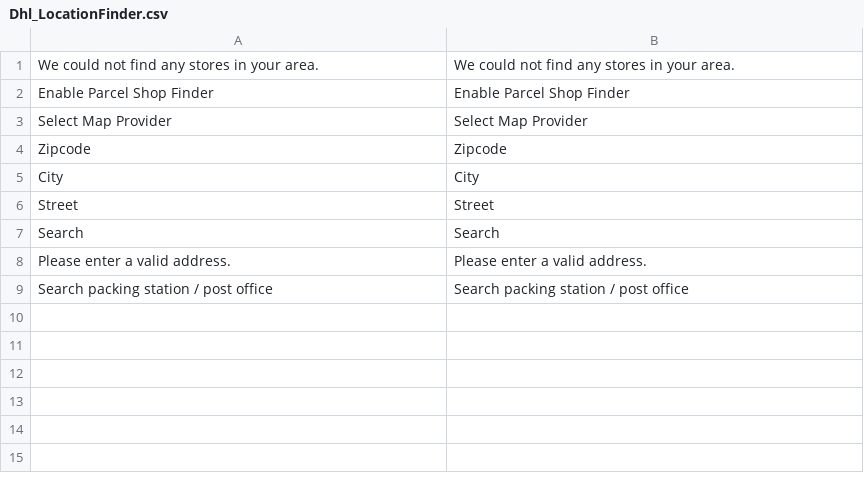
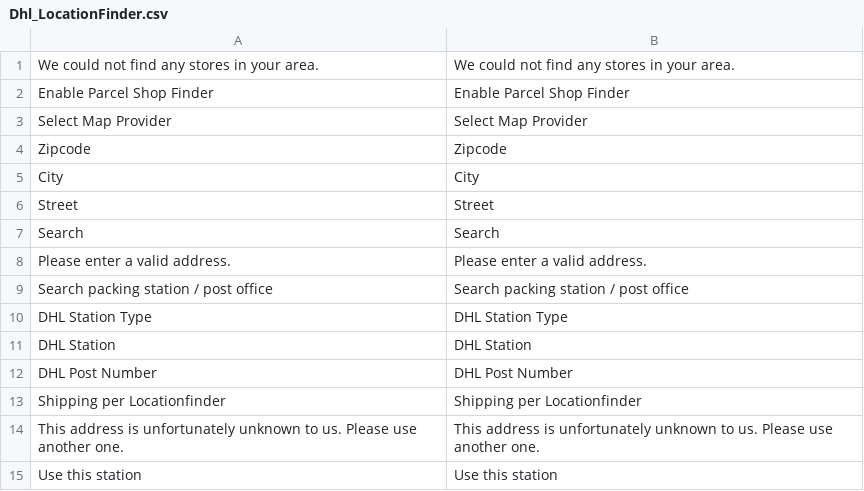
Before and after one commit to netresearch/dhl-location-finder-m1, a CSV file: src/app/locale/en_US/Dhl_LocationFinder.csv, drawn as a sheet.

```diff
--- a/src/app/locale/en_US/Dhl_LocationFinder.csv
+++ b/src/app/locale/en_US/Dhl_LocationFinder.csv
@@ -9 +9,7 @@
 "Search packing station / post office","Search packing station / post office"
+"DHL Station Type","DHL Station Type"
+"DHL Station","DHL Station"
+"DHL Post Number","DHL Post Number"
+"Shipping per Locationfinder","Shipping per Locationfinder"
+"This address is unfortunately unknown to us. Please use another one.","This address is unfortunately unknown to us. Please use another one."
+"Use this station","Use this station"
```
Also changed, not shown: src/app/locale/de_DE/Dhl_LocationFinder.csv, 6 other files.
